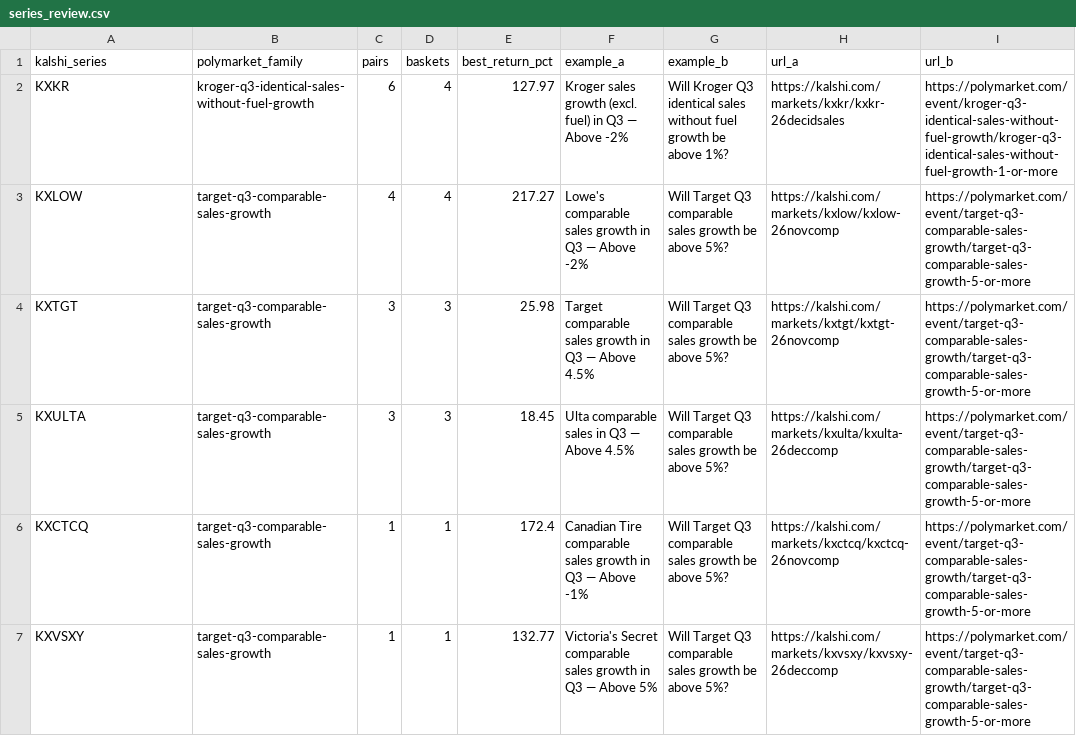
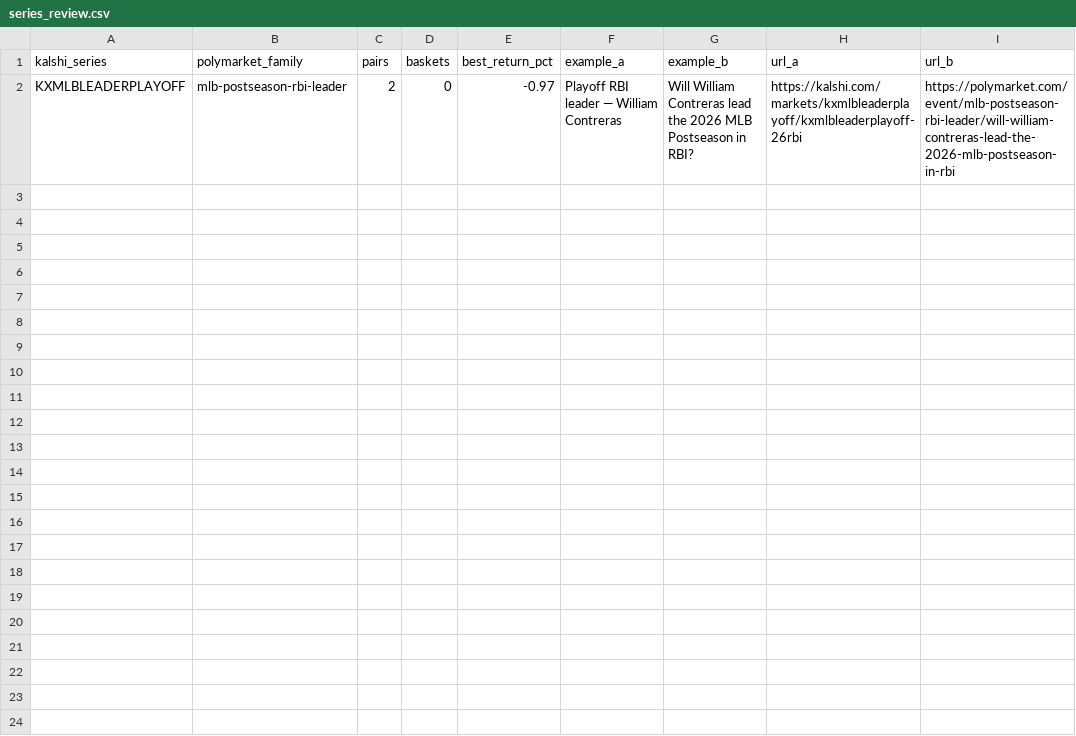
Before and after one commit to pjmerica/pred-arbitrage, a CSV file: data/processed/series_review.csv, drawn as a sheet; removed rows and columns are numbered as before the commit, all else as after; the diff names each change by its address in the sheet, - before the commit and + after, or states it on an @@ line.

```diff
--- a/data/processed/series_review.csv
+++ b/data/processed/series_review.csv
-row 2: KXKR | kroger-q3-identical-sales-without-fuel-growth | 6 | 4 | 127.97 | Kroger sales growth (excl. fuel) in Q3 — Above -2% | Will Kroger Q3 identical sales without fuel growth be above 1%? | https://kalshi.com/markets/kxkr/kxkr-26decidsales | https://polymarket.com/event/kroger-q3-identical-sales-without-fuel-growth/kroger-q3-identical-sales-without-fuel-growth-1-or-more
-row 3: KXLOW | target-q3-comparable-sales-growth | 4 | 4 | 217.27 | Lowe's comparable sales growth in Q3 — Above -2% | Will Target Q3 comparable sales growth be above 5%? | https://kalshi.com/markets/kxlow/kxlow-26novcomp | https://polymarket.com/event/target-q3-comparable-sales-growth/target-q3-comparable-sales-growth-5-or-more
-row 4: KXTGT | target-q3-comparable-sales-growth | 3 | 3 | 25.98 | Target comparable sales growth in Q3 — Above 4.5% | Will Target Q3 comparable sales growth be above 5%? | https://kalshi.com/markets/kxtgt/kxtgt-26novcomp | https://polymarket.com/event/target-q3-comparable-sales-growth/target-q3-comparable-sales-growth-5-or-more
-row 5: KXULTA | target-q3-comparable-sales-growth | 3 | 3 | 18.45 | Ulta comparable sales in Q3 — Above 4.5% | Will Target Q3 comparable sales growth be above 5%? | https://kalshi.com/markets/kxulta/kxulta-26deccomp | https://polymarket.com/event/target-q3-comparable-sales-growth/target-q3-comparable-sales-growth-5-or-more
-row 6: KXCTCQ | target-q3-comparable-sales-growth | 1 | 1 | 172.4 | Canadian Tire comparable sales growth in Q3 — Above -1% | Will Target Q3 comparable sales growth be above 5%? | https://kalshi.com/markets/kxctcq/kxctcq-26novcomp | https://polymarket.com/event/target-q3-comparable-sales-growth/target-q3-comparable-sales-growth-5-or-more
-row 7: KXVSXY | target-q3-comparable-sales-growth | 1 | 1 | 132.77 | Victoria's Secret comparable sales growth in Q3 — Above 5% | Will Target Q3 comparable sales growth be above 5%? | https://kalshi.com/markets/kxvsxy/kxvsxy-26deccomp | https://polymarket.com/event/target-q3-comparable-sales-growth/target-q3-comparable-sales-growth-5-or-more
+row 2: KXMLBLEADERPLAYOFF | mlb-postseason-rbi-leader | 2 | 0 | -0.97 | Playoff RBI leader — William Contreras | Will William Contreras lead the 2026 MLB Postseason in RBI? | https://kalshi.com/markets/kxmlbleaderplayoff/kxmlbleaderplayoff-26rbi | https://polymarket.com/event/mlb-postseason-rbi-leader/will-william-contreras-lead-the-2026-mlb-postseason-in-rbi
```
Also changed, not shown: data/processed/election_pairs.csv, data/raw/predictit_markets.csv, 6 other files.
